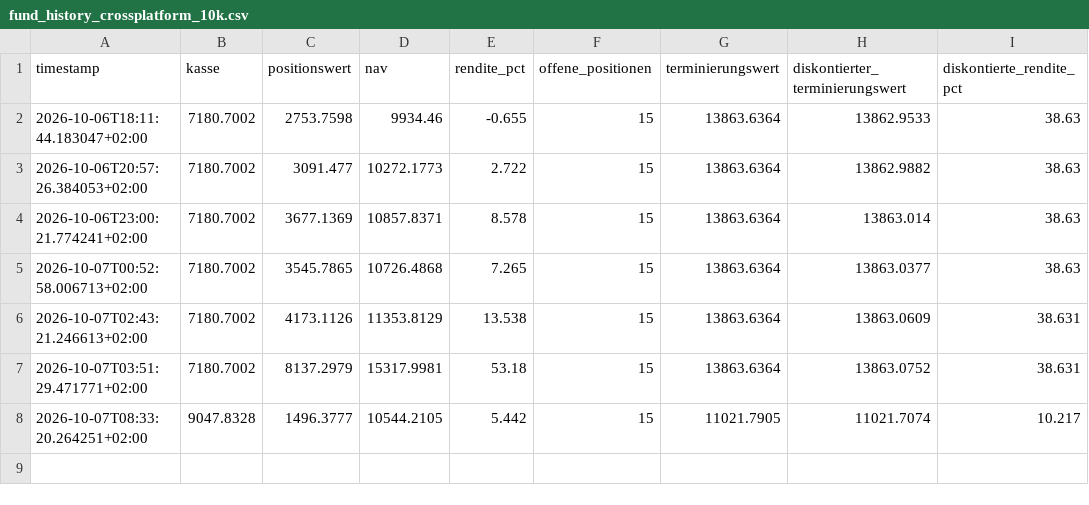
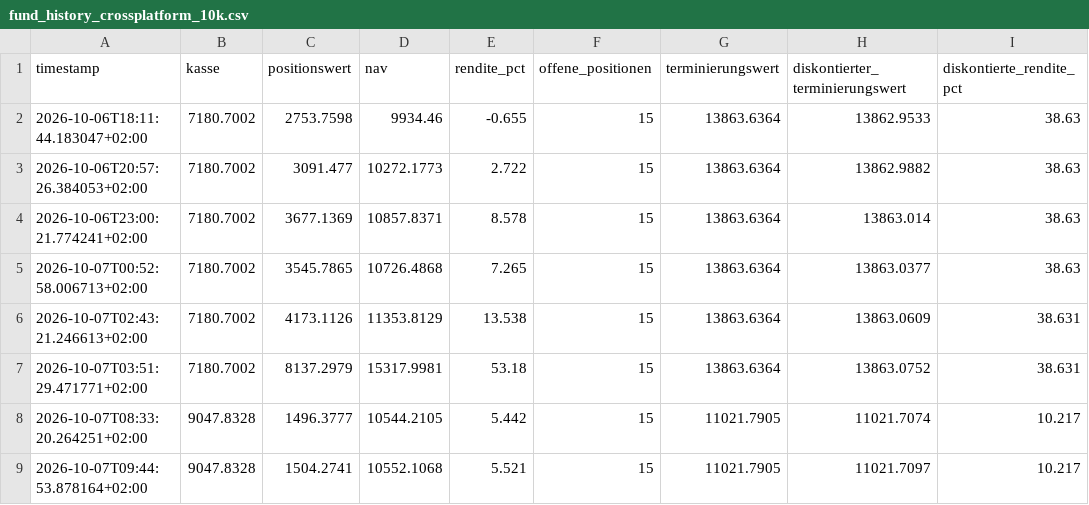
Before and after one commit to rouvenwieland/polymarket-scanner, a CSV file: data/fund_history_crossplatform_10k.csv, drawn as a sheet.

```diff
--- a/data/fund_history_crossplatform_10k.csv
+++ b/data/fund_history_crossplatform_10k.csv
@@ -8 +8,2 @@ timestamp,kasse,positionswert,nav,rendite_pct,offene_positionen,terminierungswer
 2026-10-07T08:33:20.264251+02:00,9047.8328,1496.3777,10544.2105,5.442,15,11021.7905,11021.7074,10.217
+2026-10-07T09:44:53.878164+02:00,9047.8328,1504.2741,10552.1068,5.521,15,11021.7905,11021.7097,10.217
```
Also changed, not shown: data/fund_history_crossplatform.csv, data/fund_history_crossplatform_1k.csv, 3 other files.
